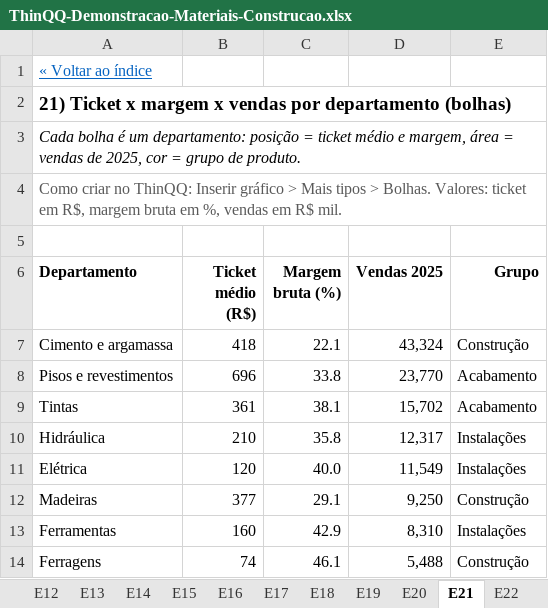
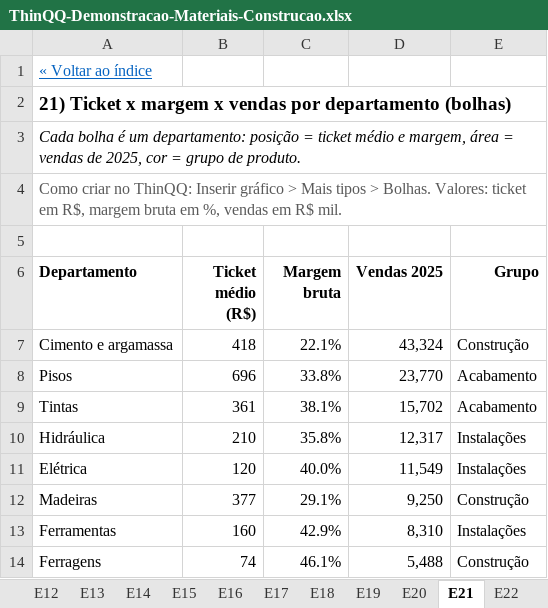
Before and after one commit to israeldias-hub/ThinQQ, an Excel workbook: exemplos/ThinQQ-Demonstracao-Materiais-Construcao.xlsx, sheet E21, drawn as a sheet; values as stored, in another font and other column widths than the file's, no borders; charts and pictures not drawn; the diff names each change by its address in the sheet, - before the commit and + after, or states it on an @@ line.

```diff
--- a/exemplos/ThinQQ-Demonstracao-Materiais-Construcao.xlsx (sheet E21)
+++ b/exemplos/ThinQQ-Demonstracao-Materiais-Construcao.xlsx (sheet E21)
-C6: Margem bruta (%)
+C6: Margem bruta
-C7 (Margem bruta): 22.1
+C7 (Margem bruta): 22.1%
-A8 (Departamento): Pisos e revestimentos
+A8 (Departamento): Pisos
-C8 (Margem bruta): 33.8
+C8 (Margem bruta): 33.8%
-C9 (Margem bruta): 38.1
+C9 (Margem bruta): 38.1%
-C10 (Margem bruta): 35.8
+C10 (Margem bruta): 35.8%
-C11 (Margem bruta): 40.0
+C11 (Margem bruta): 40.0%
-C12 (Margem bruta): 29.1
+C12 (Margem bruta): 29.1%
-C13 (Margem bruta): 42.9
+C13 (Margem bruta): 42.9%
-C14 (Margem bruta): 46.1
+C14 (Margem bruta): 46.1%
```
Also changed, not shown: sheet Dados, sheet E20, sheet E11, sheet E22, sheet E24, sheet E10, 3 more sheets, charts or pictures, 3 other files.
